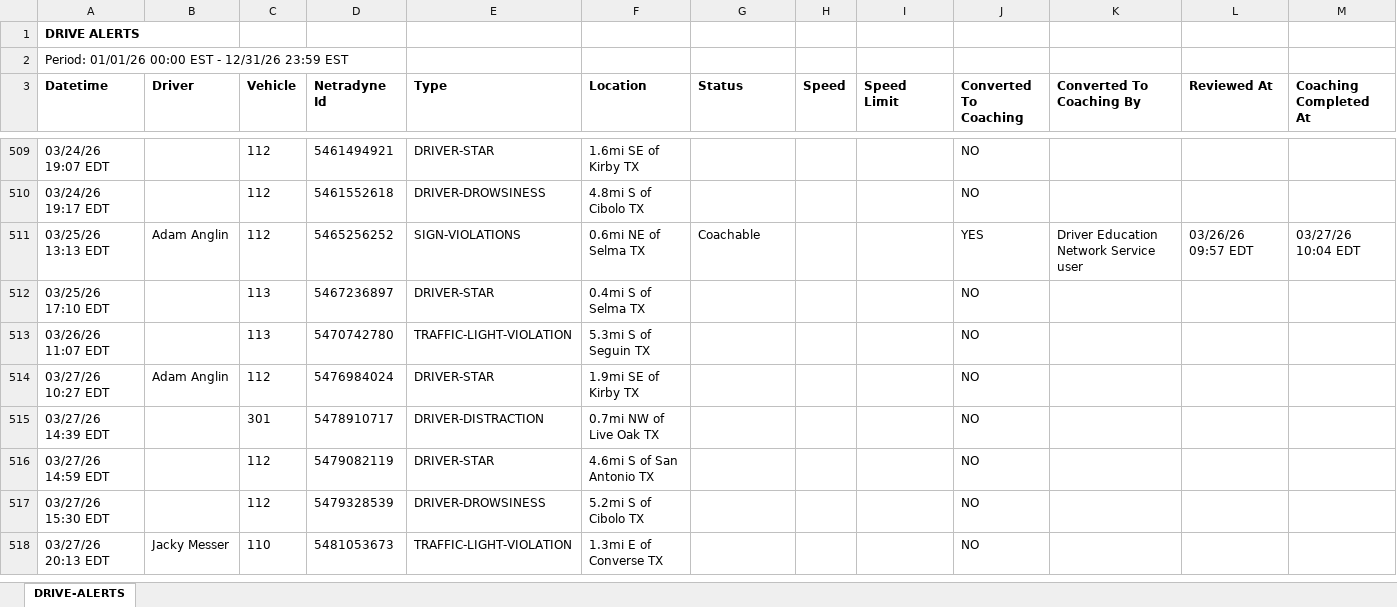
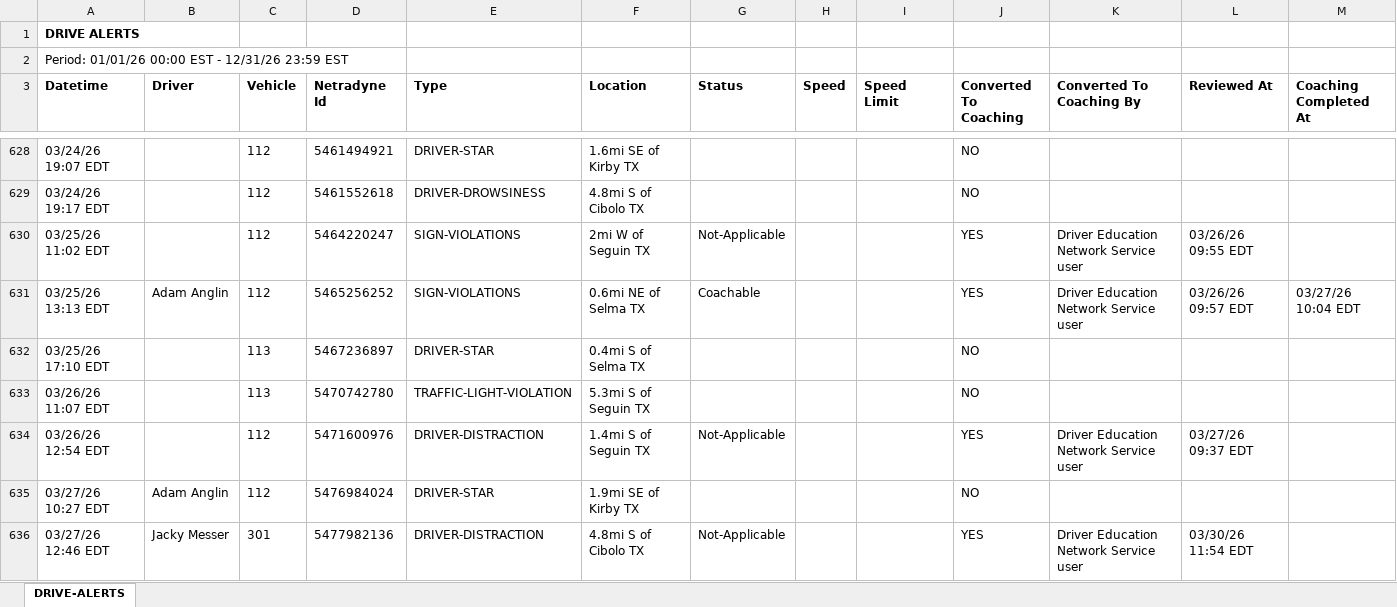
Before and after one commit to jmullins-DEN/Mott-s-Wrecker-Service, an Excel workbook: camera_events.xlsx, sheet DRIVE-ALERTS, drawn as a sheet; only a part is shown, gaps mark what is left out; the shorter side is filled out with more unchanged rows; values as stored, in another font and other column widths than the file's, no borders; the diff covers the shown part only; the diff names each change by its address in the sheet, - before the commit and + after, or states it on an @@ line.

```diff
--- a/camera_events.xlsx (sheet DRIVE-ALERTS)
+++ b/camera_events.xlsx (sheet DRIVE-ALERTS)
+row 630: 03/25/26 11:02 EDT |  | 112 | 5464220247 | SIGN-VIOLATIONS | 2mi W of Seguin TX | Not-Applicable |  |  | YES | Driver Education Network Service user | 03/26/26 09:55 EDT
+row 634: 03/26/26 12:54 EDT |  | 112 | 5471600976 | DRIVER-DISTRACTION | 1.4mi S of Seguin TX | Not-Applicable |  |  | YES | Driver Education Network Service user | 03/27/26 09:37 EDT
+row 636: 03/27/26 12:46 EDT | Jacky Messer | 301 | 5477982136 | DRIVER-DISTRACTION | 4.8mi S of Cibolo TX | Not-Applicable |  |  | YES | Driver Education Network Service user | 03/30/26 11:54 EDT
```
Also changed, not shown: 130 added rows and 4 edited cells elsewhere in this sheet, training.xlsx.
